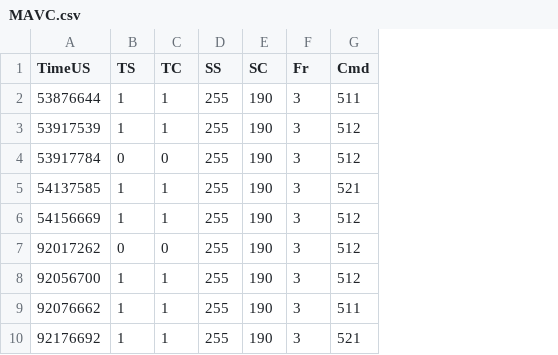
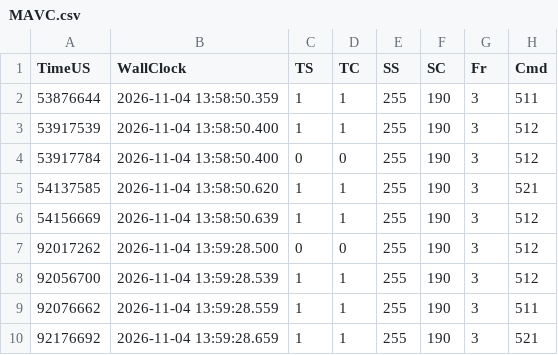
Before and after one commit to Kenaiwolf27/Boat-project-all-files, a CSV file: nano/MAVC.csv, drawn as a sheet; only a part is shown; the diff names each change by its address in the sheet, - before the commit and + after, or states it on an @@ line.

```diff
--- a/nano/MAVC.csv
+++ b/nano/MAVC.csv
+column B (WallClock), rows 2-10: 2026-11-04 13:58:50.359 | 2026-11-04 13:58:50.400 | 2026-11-04 13:58:50.400 | 2026-11-04 13:58:50.620 | 2026-11-04 13:58:50.639 | 2026-11-04 13:59:28.500 | 2026-11-04 13:59:28.539 | 2026-11-04 13:59:28.559 | 2026-11-04 13:59:28.659
```
Also changed, not shown: nano/MODE.csv, nano/MSG.csv, 19 other files.
